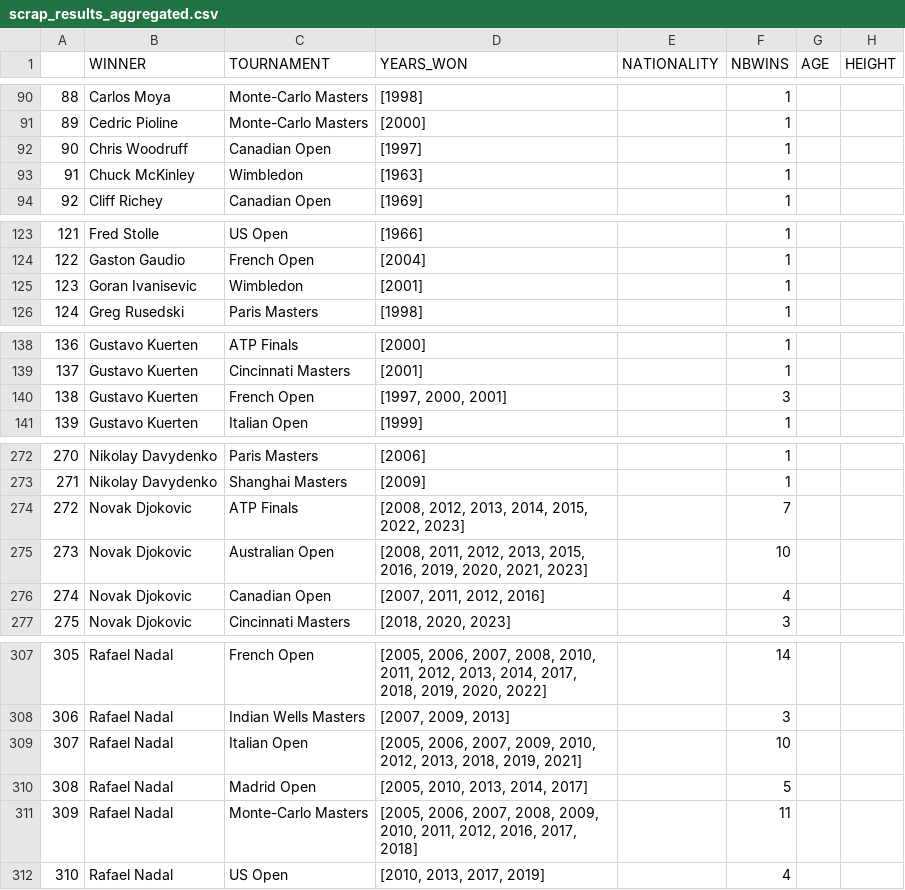
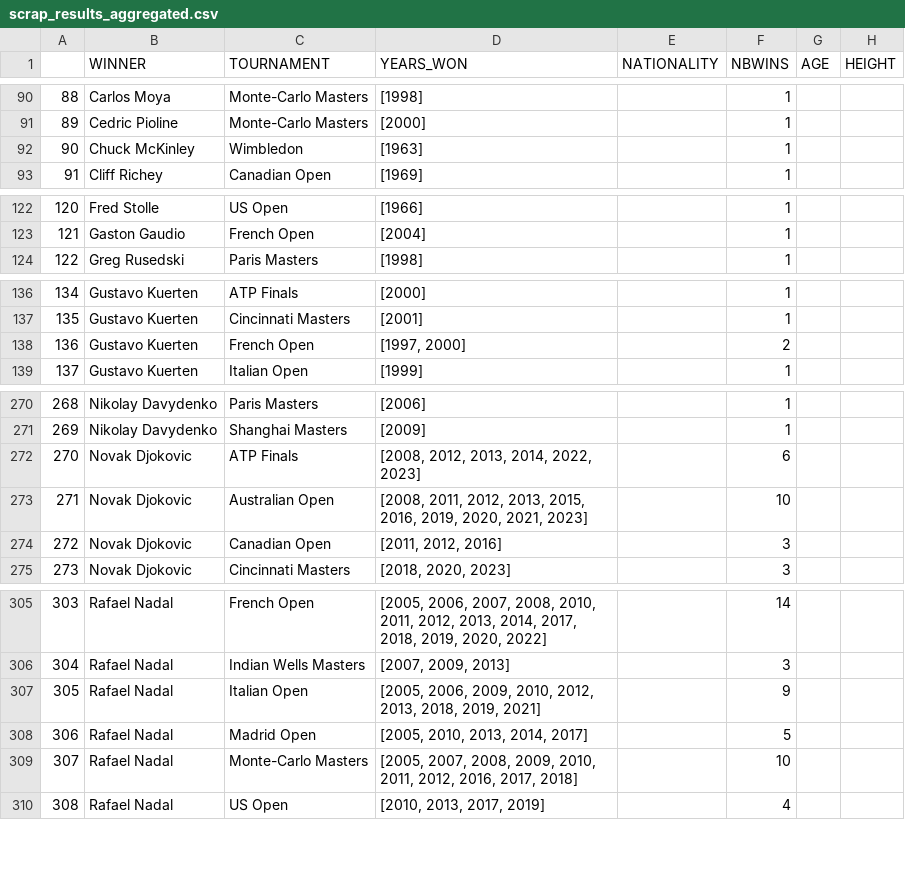
Before and after one commit to NielsMinssen/GrandSlamChampions, a CSV file: data/tennis/scrap_results_aggregated.csv, drawn as a sheet; only a part is shown, gaps mark what is left out; removed rows and columns are numbered as before the commit, all else as after; the diff covers the shown part only; the diff names each change by its address in the sheet, - before the commit and + after, or states it on an @@ line.

```diff
--- a/data/tennis/scrap_results_aggregated.csv
+++ b/data/tennis/scrap_results_aggregated.csv
-row 92: 90 | Chris Woodruff | Canadian Open | [1997] |  | 1
@@ column A renumbered from row 92 down @@
-row 125: 123 | Goran Ivanisevic | Wimbledon | [2001] |  | 1
-D138 (YEARS_WON): [1997, 2000, 2001]
+D138 (YEARS_WON): [1997, 2000]
-F138 (NBWINS): 3
+F138 (NBWINS): 2
-D272 (YEARS_WON): [2008, 2012, 2013, 2014, 2015, 2022, 2023]
+D272 (YEARS_WON): [2008, 2012, 2013, 2014, 2022, 2023]
-F272 (NBWINS): 7
+F272 (NBWINS): 6
-D274 (YEARS_WON): [2007, 2011, 2012, 2016]
+D274 (YEARS_WON): [2011, 2012, 2016]
-F274 (NBWINS): 4
+F274 (NBWINS): 3
-D307 (YEARS_WON): [2005, 2006, 2007, 2009, 2010,…
+D307 (YEARS_WON): [2005, 2006, 2009, 2010,…
-F307 (NBWINS): 10
+F307 (NBWINS): 9
-D309 (YEARS_WON): [2005, 2006, 2007, 2008,…
+D309 (YEARS_WON): [2005, 2007, 2008,…
-F309 (NBWINS): 11
+F309 (NBWINS): 10
```
Also changed, not shown: 8 edited cells elsewhere in this file, data/tennis/scrap_results.csv.
